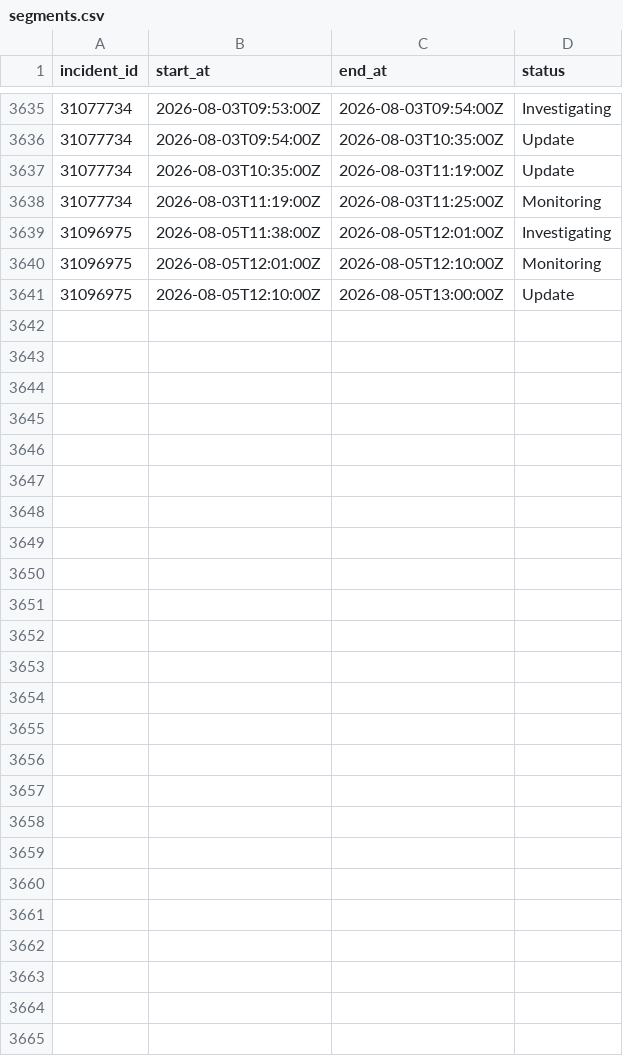
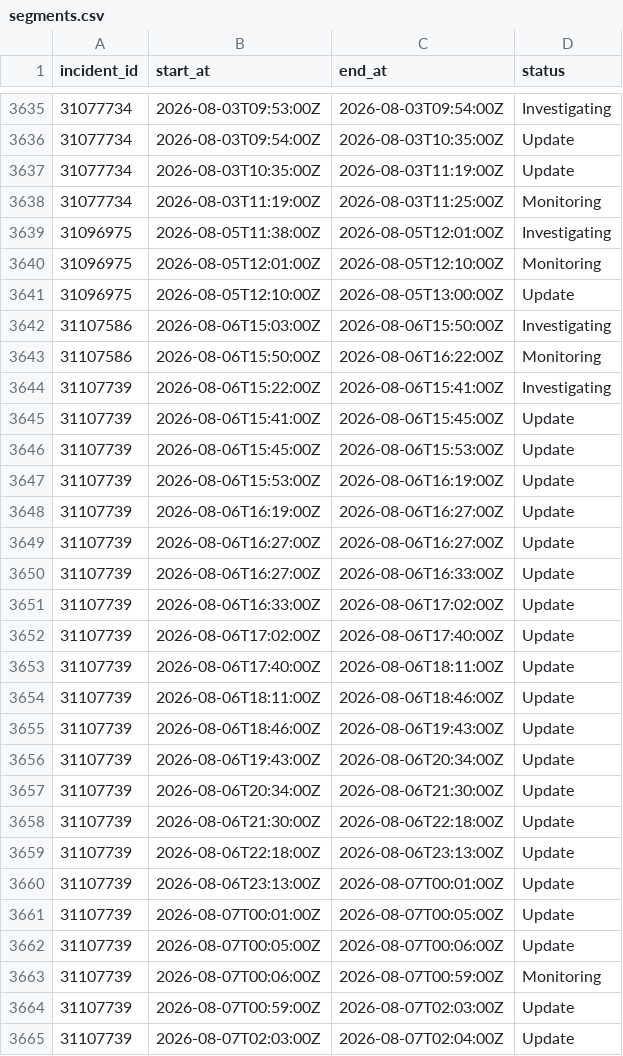
Before and after one commit to mrshu/github-statuses, a CSV file: parsed/segments.csv, drawn as a sheet; only a part is shown, gaps mark what is left out; the diff names each change by its address in the sheet, - before the commit and + after, or states it on an @@ line.

```diff
--- a/parsed/segments.csv
+++ b/parsed/segments.csv
+row 3642: 31107586 | 2026-08-06T15:03:00Z | 2026-08-06T15:50:00Z | Investigating
+row 3643: 31107586 | 2026-08-06T15:50:00Z | 2026-08-06T16:22:00Z | Monitoring
+row 3644: 31107739 | 2026-08-06T15:22:00Z | 2026-08-06T15:41:00Z | Investigating
+row 3645: 31107739 | 2026-08-06T15:41:00Z | 2026-08-06T15:45:00Z | Update
+row 3646: 31107739 | 2026-08-06T15:45:00Z | 2026-08-06T15:53:00Z | Update
+row 3647: 31107739 | 2026-08-06T15:53:00Z | 2026-08-06T16:19:00Z | Update
+row 3648: 31107739 | 2026-08-06T16:19:00Z | 2026-08-06T16:27:00Z | Update
+row 3649: 31107739 | 2026-08-06T16:27:00Z | 2026-08-06T16:27:00Z | Update
+row 3650: 31107739 | 2026-08-06T16:27:00Z | 2026-08-06T16:33:00Z | Update
+row 3651: 31107739 | 2026-08-06T16:33:00Z | 2026-08-06T17:02:00Z | Update
+row 3652: 31107739 | 2026-08-06T17:02:00Z | 2026-08-06T17:40:00Z | Update
+row 3653: 31107739 | 2026-08-06T17:40:00Z | 2026-08-06T18:11:00Z | Update
+row 3654: 31107739 | 2026-08-06T18:11:00Z | 2026-08-06T18:46:00Z | Update
+row 3655: 31107739 | 2026-08-06T18:46:00Z | 2026-08-06T19:43:00Z | Update
+row 3656: 31107739 | 2026-08-06T19:43:00Z | 2026-08-06T20:34:00Z | Update
+row 3657: 31107739 | 2026-08-06T20:34:00Z | 2026-08-06T21:30:00Z | Update
+row 3658: 31107739 | 2026-08-06T21:30:00Z | 2026-08-06T22:18:00Z | Update
+row 3659: 31107739 | 2026-08-06T22:18:00Z | 2026-08-06T23:13:00Z | Update
+row 3660: 31107739 | 2026-08-06T23:13:00Z | 2026-08-07T00:01:00Z | Update
+row 3661: 31107739 | 2026-08-07T00:01:00Z | 2026-08-07T00:05:00Z | Update
+row 3662: 31107739 | 2026-08-07T00:05:00Z | 2026-08-07T00:06:00Z | Update
+row 3663: 31107739 | 2026-08-07T00:06:00Z | 2026-08-07T00:59:00Z | Monitoring
+row 3664: 31107739 | 2026-08-07T00:59:00Z | 2026-08-07T02:03:00Z | Update
+row 3665: 31107739 | 2026-08-07T02:03:00Z | 2026-08-07T02:04:00Z | Update
```
Also changed, not shown: parsed/downtime_windows.csv, 1 other file.
